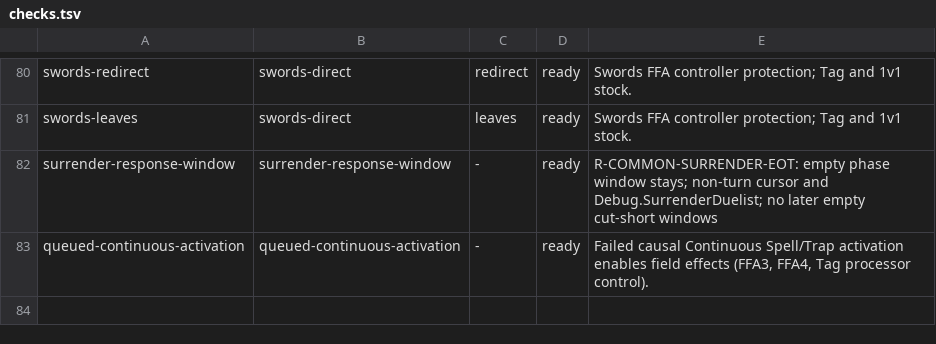
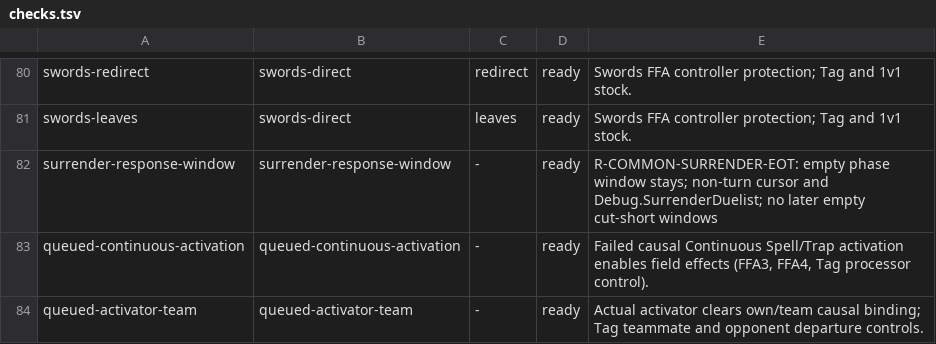
Before and after one commit to DuelingDomain/yugioh-bot, a TSV file: packages/duel-server/scripts/native/checks/checks.tsv, drawn as a sheet; only a part is shown, gaps mark what is left out.

```diff
--- a/packages/duel-server/scripts/native/checks/checks.tsv
+++ b/packages/duel-server/scripts/native/checks/checks.tsv
@@ -83 +83,2 @@ surrender-response-window	surrender-response-window	-	ready	R-COMMON-SURRENDER-E
 queued-continuous-activation	queued-continuous-activation	-	ready	Failed causal Continuous Spell/Trap activation enables field effects (FFA3, FFA4, Tag processor control).
+queued-activator-team	queued-activator-team	-	ready	Actual activator clears own/team causal binding; Tag teammate and opponent departure controls.
```
Also changed, not shown: 2 other files.
